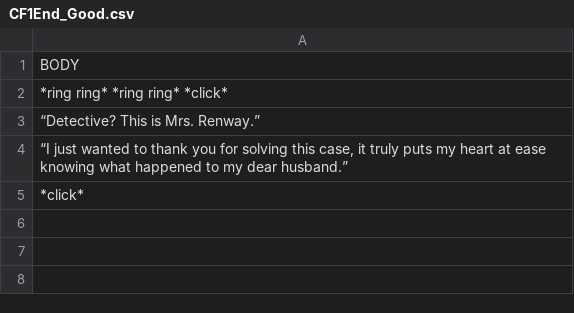
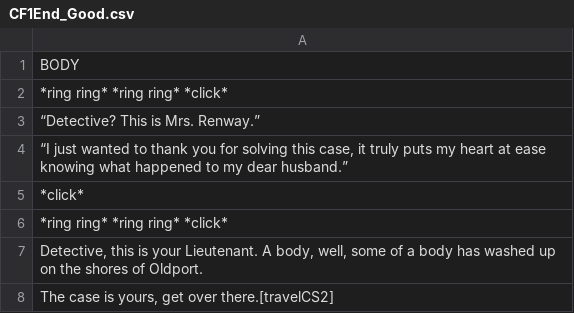
Before and after one commit to McNickMaster/CryptidCaseFiles, a CSV file: Assets/TextSRC/CF1End_Good.csv, drawn as a sheet.

```diff
--- a/Assets/TextSRC/CF1End_Good.csv
+++ b/Assets/TextSRC/CF1End_Good.csv
@@ -5 +5,4 @@ BODY
 "*click*"
+"*ring ring* *ring ring* *click*"
+"Detective, this is your Lieutenant. A body, well, some of a body has washed up on the shores of Oldport."
+"The case is yours, get over there.[travelCS2]"
```
Also changed, not shown: Assets/TextSRC/CF2End_Bad.csv, Assets/TextSRC/CF2End_Good.csv, 22 other files.
